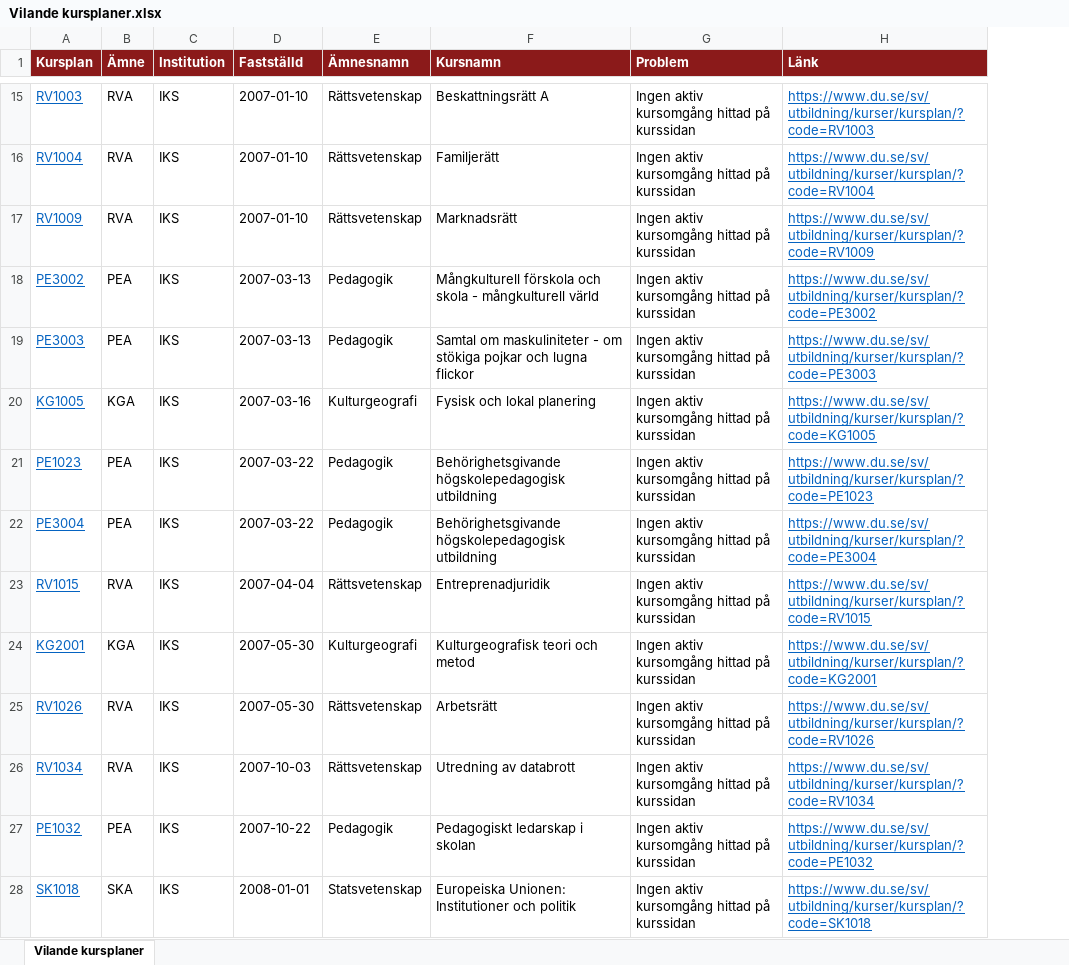
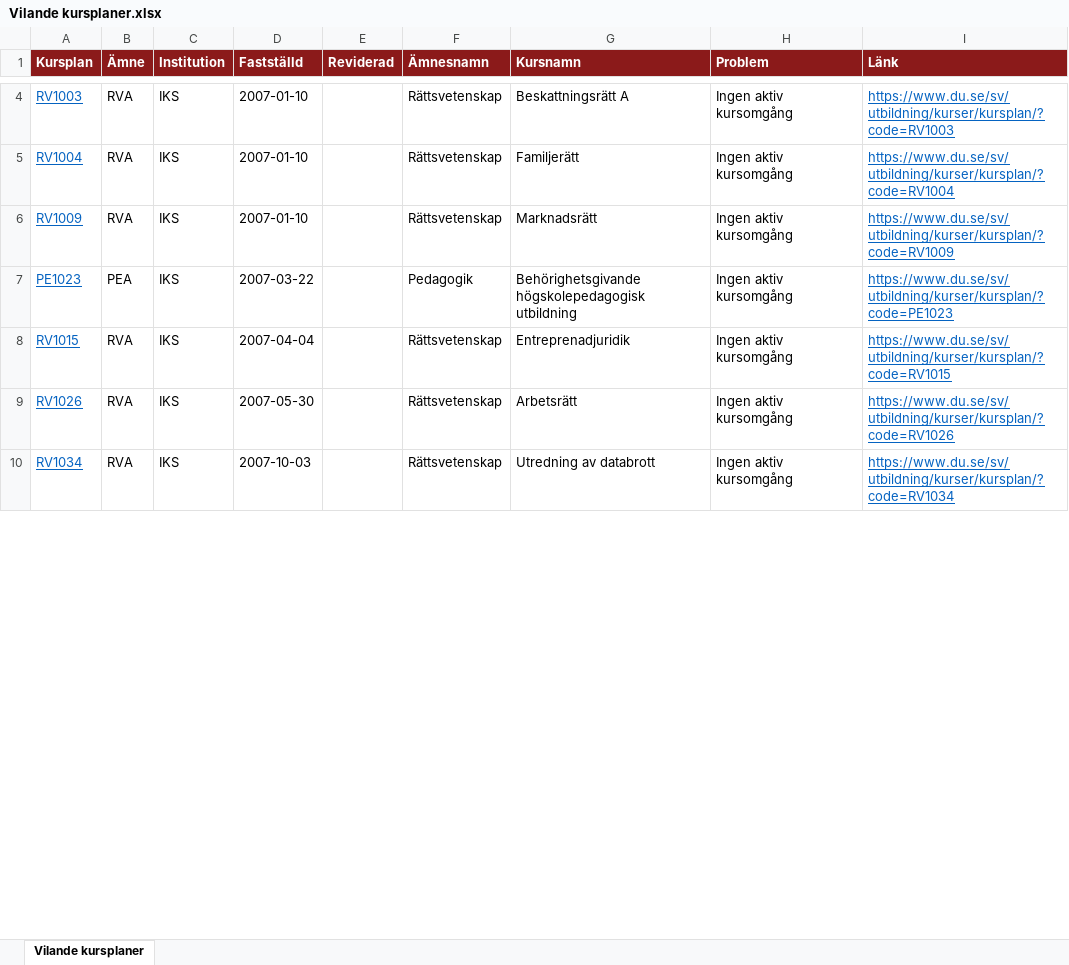
Before and after one commit to charlie-lindgren/dalarna-university, an Excel workbook: vault-dalarna-university/03 IKS/Analys/Vilande kursplaner.xlsx, sheet Vilande kursplaner, drawn as a sheet; only a part is shown, gaps mark what is left out; values as stored, in another font and other column widths than the file's, no borders; removed rows and columns are numbered as before the commit, all else as after; the diff covers the shown part only; the diff names each change by its address in the sheet, - before the commit and + after, or states it on an @@ line.

Commit message:
Update Vilande kursplaner.xlsx with new analysis data

```diff
--- a/vault-dalarna-university/03 IKS/Analys/Vilande kursplaner.xlsx (sheet Vilande kursplaner)
+++ b/vault-dalarna-university/03 IKS/Analys/Vilande kursplaner.xlsx (sheet Vilande kursplaner)
+column E (Reviderad), empty
-H4:H6 (Problem): Ingen aktiv kursomgång hittad på kurssidan
+H4:H6 (Problem): Ingen aktiv kursomgång
-row 18: PE3002 | PEA | IKS | 2007-03-13 | Pedagogik | Mångkulturell förskola och skola - mångkulturell värld | Ingen aktiv kursomgång hittad på kurssidan | https://www.du.se/sv/utbildning/kurser/kursplan/?code=PE3002
-row 19: PE3003 | PEA | IKS | 2007-03-13 | Pedagogik | Samtal om maskuliniteter - om stökiga pojkar och lugna flickor | Ingen aktiv kursomgång hittad på kurssidan | https://www.du.se/sv/utbildning/kurser/kursplan/?code=PE3003
-row 20: KG1005 | KGA | IKS | 2007-03-16 | Kulturgeografi | Fysisk och lokal planering | Ingen aktiv kursomgång hittad på kurssidan | https://www.du.se/sv/utbildning/kurser/kursplan/?code=KG1005
-H7 (Problem): Ingen aktiv kursomgång hittad på kurssidan
+H7 (Problem): Ingen aktiv kursomgång
-row 22: PE3004 | PEA | IKS | 2007-03-22 | Pedagogik | Behörighetsgivande högskolepedagogisk utbildning | Ingen aktiv kursomgång hittad på kurssidan | https://www.du.se/sv/utbildning/kurser/kursplan/?code=PE3004
-H8 (Problem): Ingen aktiv kursomgång hittad på kurssidan
+H8 (Problem): Ingen aktiv kursomgång
-row 24: KG2001 | KGA | IKS | 2007-05-30 | Kulturgeografi | Kulturgeografisk teori och metod | Ingen aktiv kursomgång hittad på kurssidan | https://www.du.se/sv/utbildning/kurser/kursplan/?code=KG2001
-H9:H10 (Problem): Ingen aktiv kursomgång hittad på kurssidan
+H9:H10 (Problem): Ingen aktiv kursomgång
-row 27: PE1032 | PEA | IKS | 2007-10-22 | Pedagogik | Pedagogiskt ledarskap i skolan | Ingen aktiv kursomgång hittad på kurssidan | https://www.du.se/sv/utbildning/kurser/kursplan/?code=PE1032
-row 28: SK1018 | SKA | IKS | 2008-01-01 | Statsvetenskap | Europeiska Unionen: Institutioner och politik | Ingen aktiv kursomgång hittad på kurssidan | https://www.du.se/sv/utbildning/kurser/kursplan/?code=SK1018
```
Also changed, not shown: 79 added rows, 72 removed rows and 315 edited cells elsewhere in this sheet, vault-dalarna-university/01 IIT/Analys/Betygsskalor.xlsx, vault-dalarna-university/01 IIT/Analys/Vilande kursplaner.xlsx, 38 other files.
